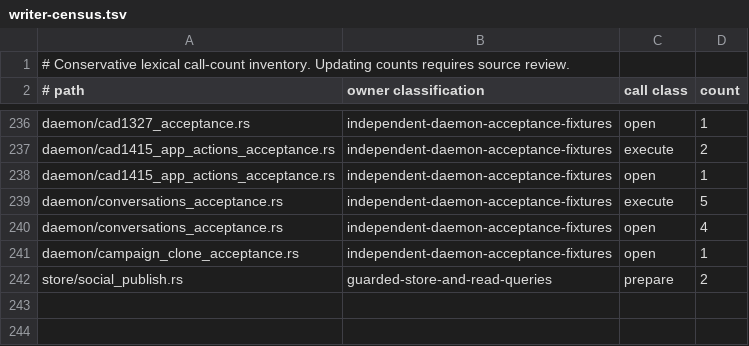
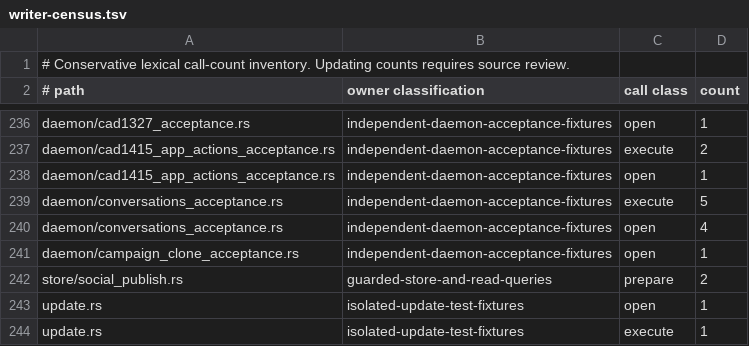
Before and after one commit to favcrm/cadence, a TSV file: src/store/writer-census.tsv, drawn as a sheet; only a part is shown, gaps mark what is left out.

Commit message:
CAD-1235: classify isolated update-test database calls
Issue: CAD-1235

```diff
--- a/src/store/writer-census.tsv
+++ b/src/store/writer-census.tsv
@@ -242 +242,3 @@ daemon/campaign_clone_acceptance.rs	independent-daemon-acceptance-fixtures	open
 store/social_publish.rs	guarded-store-and-read-queries	prepare	2
+update.rs	isolated-update-test-fixtures	open	1
+update.rs	isolated-update-test-fixtures	execute	1
```
